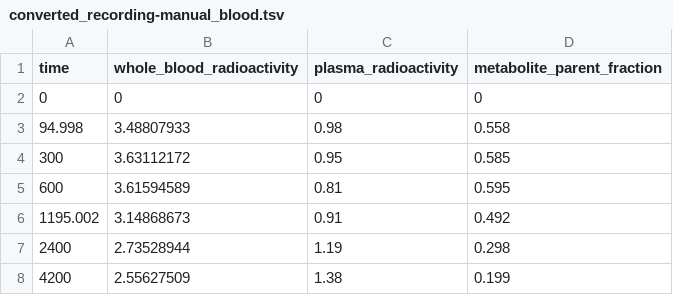
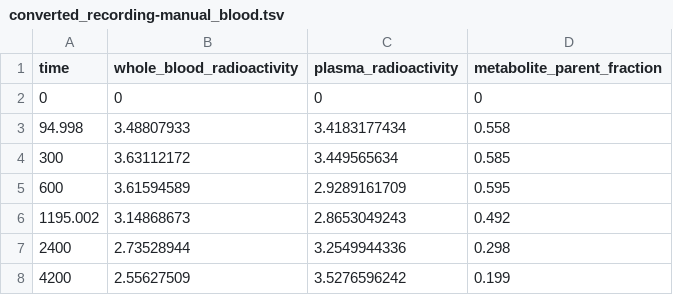
Before and after one commit to openneuropet/PET2BIDS, a TSV file: spreadsheet_conversion/blood/pmod/Ex_txt_manual_and_autosampled_mixed/converted_recording-manual_blood.tsv, drawn as a sheet.

```diff
--- a/spreadsheet_conversion/blood/pmod/Ex_txt_manual_and_autosampled_mixed/converted_recording-manual_blood.tsv
+++ b/spreadsheet_conversion/blood/pmod/Ex_txt_manual_and_autosampled_mixed/converted_recording-manual_blood.tsv
@@ -2,7 +2,7 @@ time	whole_blood_radioactivity	plasma_radioactivity	metabolite_parent_fraction
 0	0	0	0
-94.998	3.48807933	0.98	0.558
-300	3.63112172	0.95	0.585
-600	3.61594589	0.81	0.595
-1195.002	3.14868673	0.91	0.492
-2400	2.73528944	1.19	0.298
-4200	2.55627509	1.38	0.199
+94.998	3.48807933	3.4183177434	0.558
+300	3.63112172	3.449565634	0.585
+600	3.61594589	2.9289161709	0.595
+1195.002	3.14868673	2.8653049243	0.492
+2400	2.73528944	3.2549944336	0.298
+4200	2.55627509	3.5276596242	0.199
```
Also changed, not shown: 1 other file.
